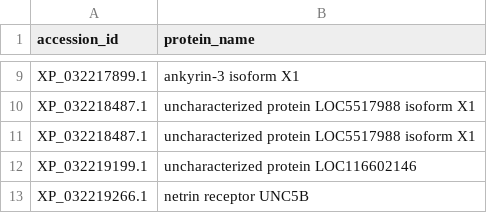
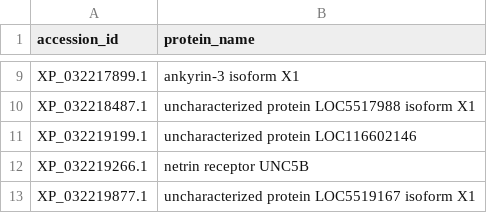
Before and after one commit to benjiec/tangle-coral, a TSV file: notes/dd/dd_protein_names.tsv, drawn as a sheet; only a part is shown, gaps mark what is left out; the shorter side is filled out with more unchanged rows; the diff covers the shown part only.

```diff
--- a/notes/dd/dd_protein_names.tsv
+++ b/notes/dd/dd_protein_names.tsv
@@ -10,3 +10,2 @@ XP_032217899.1	ankyrin-3 isoform X1
 XP_032218487.1	uncharacterized protein LOC5517988 isoform X1
-XP_032218487.1	uncharacterized protein LOC5517988 isoform X1
 XP_032219199.1	uncharacterized protein LOC116602146
```
Also changed, not shown: 20 added rows and 1 removed row elsewhere in this file, notes/dd/dd_proteins.tsv, 4 other files.
